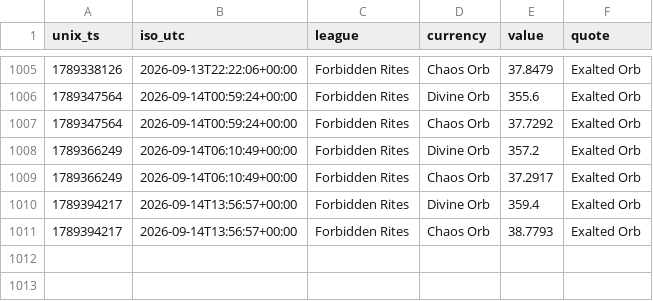
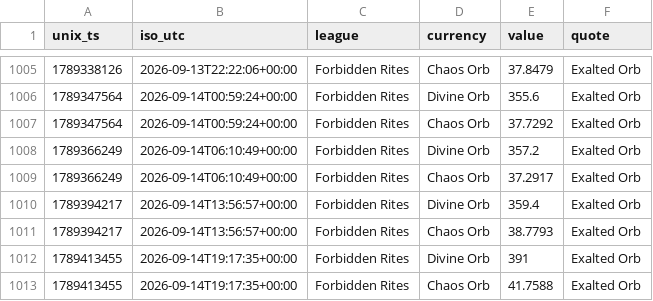
Before and after one commit to eason1305/POE2-Price-Oracle, a CSV file: price_history.csv, drawn as a sheet; only a part is shown, gaps mark what is left out.

```diff
--- a/price_history.csv
+++ b/price_history.csv
@@ -1011 +1011,3 @@ unix_ts,iso_utc,league,currency,value,quote
 1789394217,2026-09-14T13:56:57+00:00,Forbidden Rites,Chaos Orb,38.7793,Exalted Orb
+1789413455,2026-09-14T19:17:35+00:00,Forbidden Rites,Divine Orb,391,Exalted Orb
+1789413455,2026-09-14T19:17:35+00:00,Forbidden Rites,Chaos Orb,41.7588,Exalted Orb
```
